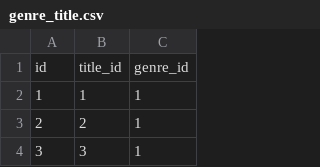
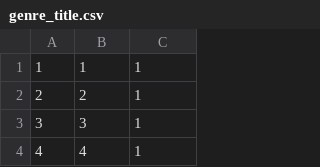
Before and after one commit to Gkey22/api_yamdb, a CSV file: api_yamdb/static/data/genre_title.csv, drawn as a sheet; only a part is shown; the shorter side is filled out with more unchanged rows; the diff names each change by its address in the sheet, - before the commit and + after, or states it on an @@ line.

```diff
--- a/api_yamdb/static/data/genre_title.csv
+++ b/api_yamdb/static/data/genre_title.csv
-row 1: id | title_id | genre_id
```
Also changed, not shown: api_yamdb/static/data/genre.csv, api_yamdb/static/data/titles.csv, 9 other files.
